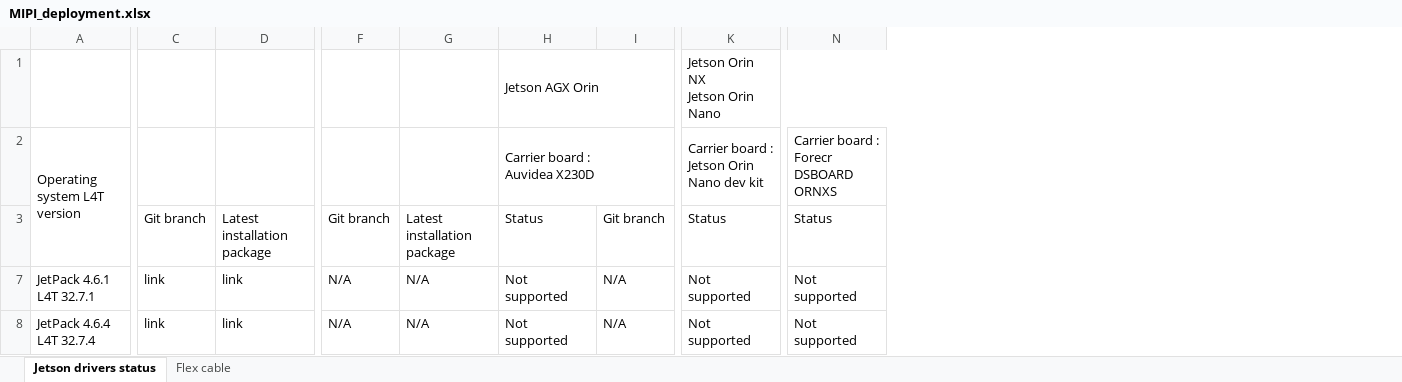
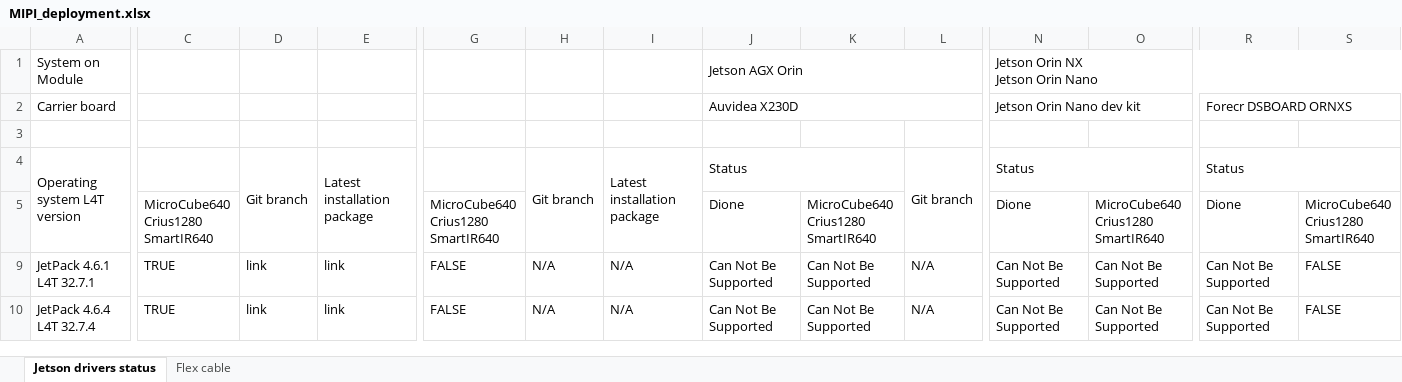
Before and after one commit to xenicsir/mipi_l4t_eg, an Excel workbook: MIPI_deployment.xlsx, sheet Jetson drivers status, drawn as a sheet; only a part is shown, gaps mark what is left out; values as stored, in another font and other column widths than the file's, no cell formats; removed rows and columns are numbered as before the commit, all else as after; rows hold the shown columns only; ↵ is a line break in a cell; the diff covers the shown part only; the diff names each change by its address in the sheet, - before the commit and + after, or states it on an @@ line.

Commit message:
Updated MIPI_deployment.xlsx

```diff
--- a/MIPI_deployment.xlsx (sheet Jetson drivers status)
+++ b/MIPI_deployment.xlsx (sheet Jetson drivers status)
+column C, rows 9-10: TRUE | TRUE
+column G, rows 9-10: FALSE | FALSE
+column K, rows 9-10: Can Not Be Supported | Can Not Be Supported
+column O, rows 9-10: Can Not Be Supported | Can Not Be Supported
+column S, rows 9-10: FALSE | FALSE
-A1: (empty)
+A1: System on Module
+row 2: Carrier board |  |  |  |  |  |  | Auvidea X230D |  |  | Jetson Orin Nano dev kit |  | Forecr DSBOARD ORNXS
-row 3: Operating system L4T version |  |  |  |  | Carrier board : ↵ Auvidea X230D |  | Carrier board : ↵ Jetson Orin Nano dev kit | Carrier board : ↵ Forecr DSBOARD ORNXS
+row 3: (empty)
-A2:A3 merged
-H2:J2 merged
-K2:M2 merged
-N2:P2 merged
-A4: (empty)
+A4: Operating system L4T version
+A4:A5 merged
+D4:D5 merged
+E4:E5 merged
+H4:H5 merged
+I4:I5 merged
+J4:K4 merged
+L4:L5 merged
+N4:O4 merged
+R4:S4 merged
+row 5:  | MicroCube640 ↵ Crius1280 ↵ SmartIR640 |  |  | MicroCube640 ↵ Crius1280 ↵ SmartIR640 |  |  | Dione | MicroCube640 ↵ Crius1280 ↵ SmartIR640 |  | Dione | MicroCube640 ↵ Crius1280 ↵ SmartIR640 | Dione | MicroCube640 ↵ Crius1280 ↵ SmartIR640
-J9:J10: Not supported
+J9:J10: Can Not Be Supported
-N9:N10: Not supported
+N9:N10: Can Not Be Supported
-R9:R10: Not supported
+R9:R10: Can Not Be Supported
```
Also changed, not shown: 17 edited cells and merged cells elsewhere in this sheet, cell formats, hidden cells.
